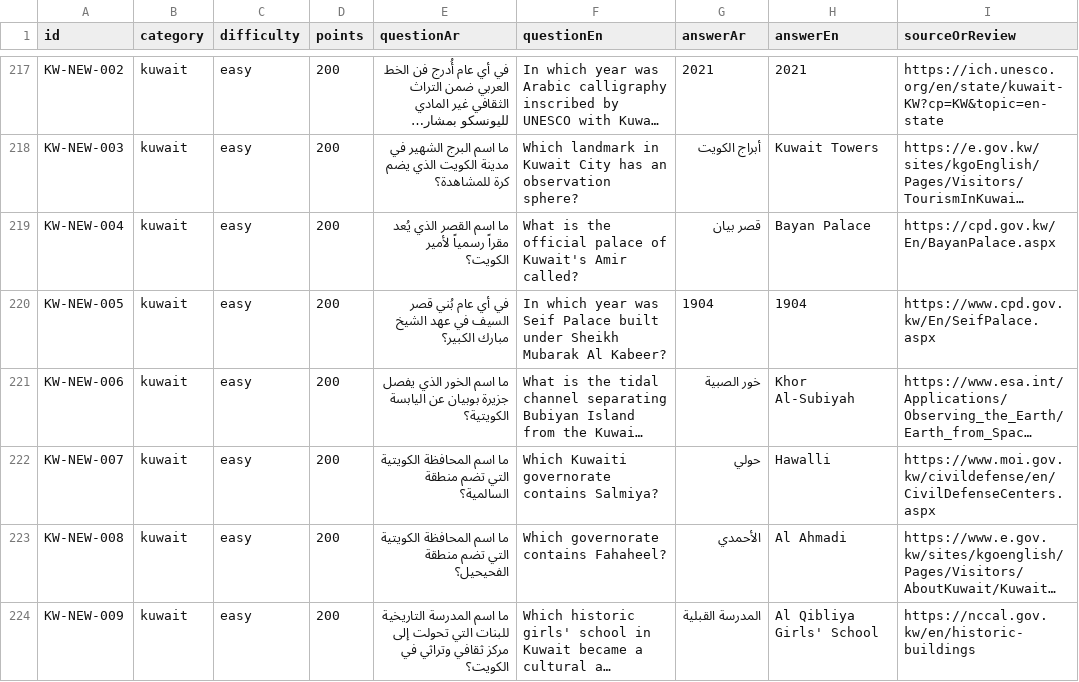
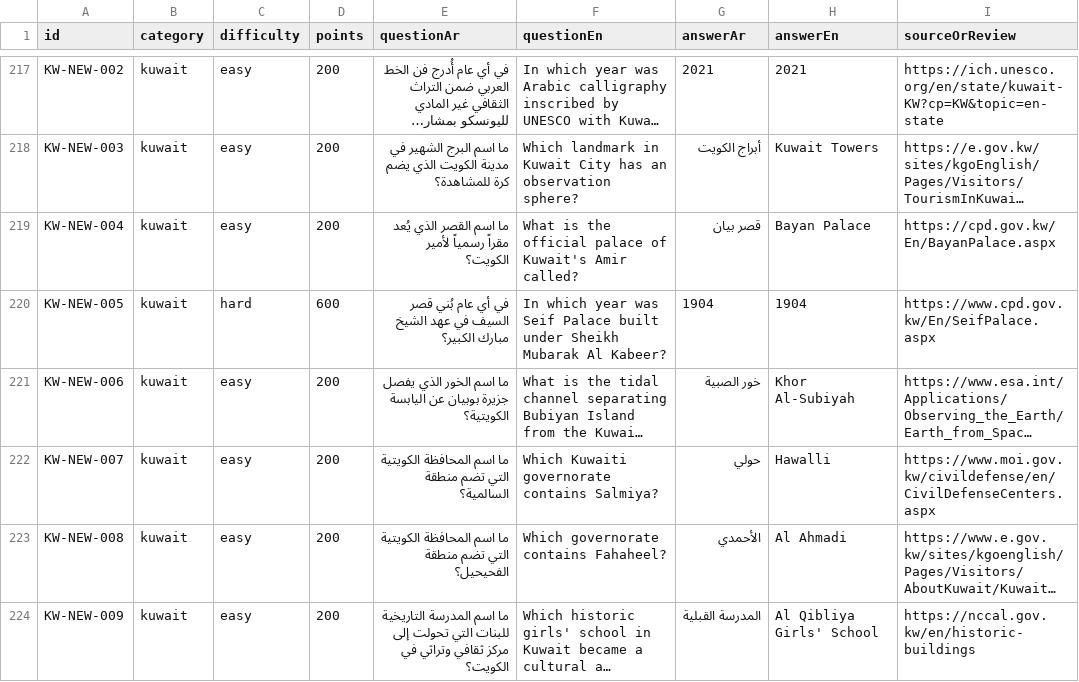
Before and after one commit to DEVWEAR/trivia-game, a CSV file: content/kuwait_general/KUWAIT_300_FINAL.csv, drawn as a sheet; only a part is shown, gaps mark what is left out; long unchanged cells end in …; the diff covers the shown part only; the diff names each change by its address in the sheet, - before the commit and + after, or states it on an @@ line.

Commit message:
Regrade eight Kuwait trivia questions based on answer difficulty

```diff
--- a/content/kuwait_general/KUWAIT_300_FINAL.csv
+++ b/content/kuwait_general/KUWAIT_300_FINAL.csv
-C220 (difficulty): easy
+C220 (difficulty): hard
-D220 (points): 200
+D220 (points): 600
```
Also changed, not shown: 14 edited cells elsewhere in this file.
